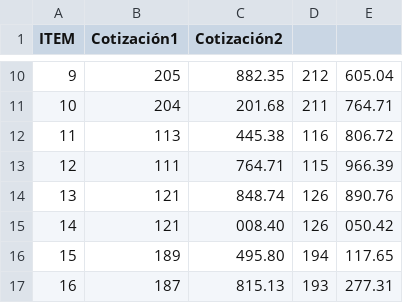
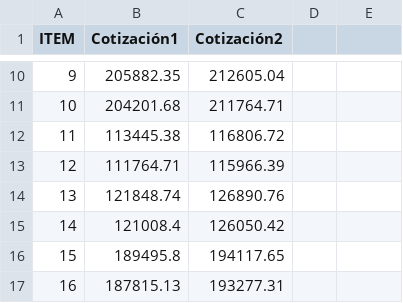
Before and after one commit to elkinanalict/data, a CSV file: simula.csv, drawn as a sheet; only a part is shown, gaps mark what is left out; the diff covers the shown part only.

```diff
--- a/simula.csv
+++ b/simula.csv
@@ -10,8 +10,8 @@ ITEM,Cotización1,Cotización2
-9,205,882.35,212,605.04
-10,204,201.68,211,764.71
-11,113,445.38,116,806.72
-12,111,764.71,115,966.39
-13,121,848.74,126,890.76
-14,121,008.40,126,050.42
-15,189,495.80,194,117.65
-16,187,815.13,193,277.31
+9,205882.35,212605.04
+10,204201.68,211764.71
+11,113445.38,116806.72
+12,111764.71,115966.39
+13,121848.74,126890.76
+14,121008.4,126050.42
+15,189495.8,194117.65
+16,187815.13,193277.31
```
Also changed, not shown: 32 edited cells elsewhere in this file.
